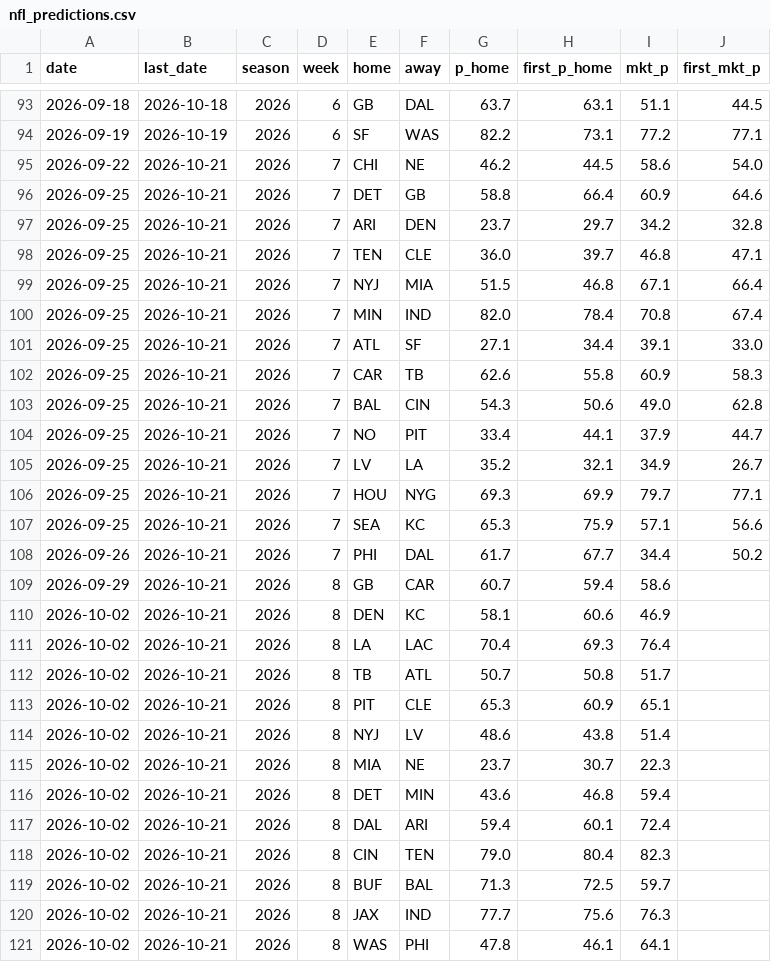
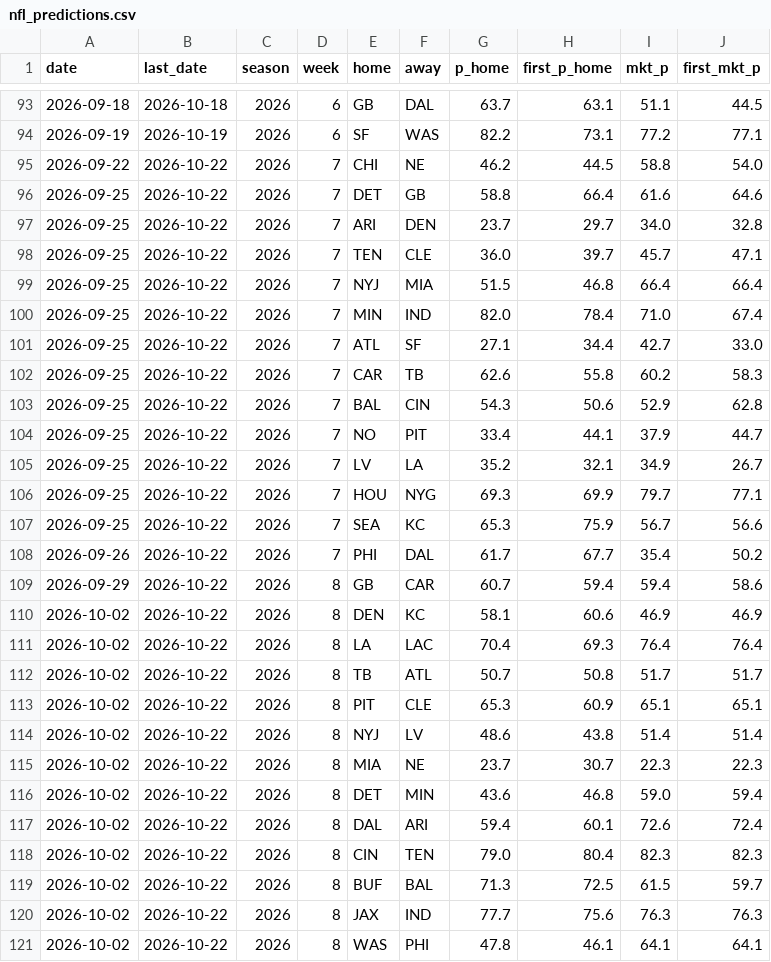
Before and after one commit to CheeseDagg/NFLTool, a CSV file: data/nfl_predictions.csv, drawn as a sheet; only a part is shown, gaps mark what is left out; the diff covers the shown part only.

```diff
--- a/data/nfl_predictions.csv
+++ b/data/nfl_predictions.csv
@@ -94,28 +94,28 @@ date,last_date,season,week,home,away,p_home,first_p_home,mkt_p,first_mkt_p
 2026-09-19,2026-10-19,2026,6,SF,WAS,82.2,73.1,77.2,77.1
-2026-09-22,2026-10-21,2026,7,CHI,NE,46.2,44.5,58.6,54.0
-2026-09-25,2026-10-21,2026,7,DET,GB,58.8,66.4,60.9,64.6
-2026-09-25,2026-10-21,2026,7,ARI,DEN,23.7,29.7,34.2,32.8
-2026-09-25,2026-10-21,2026,7,TEN,CLE,36.0,39.7,46.8,47.1
-2026-09-25,2026-10-21,2026,7,NYJ,MIA,51.5,46.8,67.1,66.4
-2026-09-25,2026-10-21,2026,7,MIN,IND,82.0,78.4,70.8,67.4
-2026-09-25,2026-10-21,2026,7,ATL,SF,27.1,34.4,39.1,33.0
-2026-09-25,2026-10-21,2026,7,CAR,TB,62.6,55.8,60.9,58.3
-2026-09-25,2026-10-21,2026,7,BAL,CIN,54.3,50.6,49.0,62.8
-2026-09-25,2026-10-21,2026,7,NO,PIT,33.4,44.1,37.9,44.7
-2026-09-25,2026-10-21,2026,7,LV,LA,35.2,32.1,34.9,26.7
-2026-09-25,2026-10-21,2026,7,HOU,NYG,69.3,69.9,79.7,77.1
-2026-09-25,2026-10-21,2026,7,SEA,KC,65.3,75.9,57.1,56.6
-2026-09-26,2026-10-21,2026,7,PHI,DAL,61.7,67.7,34.4,50.2
-2026-09-29,2026-10-21,2026,8,GB,CAR,60.7,59.4,58.6,
-2026-10-02,2026-10-21,2026,8,DEN,KC,58.1,60.6,46.9,
-2026-10-02,2026-10-21,2026,8,LA,LAC,70.4,69.3,76.4,
-2026-10-02,2026-10-21,2026,8,TB,ATL,50.7,50.8,51.7,
-2026-10-02,2026-10-21,2026,8,PIT,CLE,65.3,60.9,65.1,
-2026-10-02,2026-10-21,2026,8,NYJ,LV,48.6,43.8,51.4,
-2026-10-02,2026-10-21,2026,8,MIA,NE,23.7,30.7,22.3,
-2026-10-02,2026-10-21,2026,8,DET,MIN,43.6,46.8,59.4,
-2026-10-02,2026-10-21,2026,8,DAL,ARI,59.4,60.1,72.4,
-2026-10-02,2026-10-21,2026,8,CIN,TEN,79.0,80.4,82.3,
-2026-10-02,2026-10-21,2026,8,BUF,BAL,71.3,72.5,59.7,
-2026-10-02,2026-10-21,2026,8,JAX,IND,77.7,75.6,76.3,
-2026-10-02,2026-10-21,2026,8,WAS,PHI,47.8,46.1,64.1,
+2026-09-22,2026-10-22,2026,7,CHI,NE,46.2,44.5,58.8,54.0
+2026-09-25,2026-10-22,2026,7,DET,GB,58.8,66.4,61.6,64.6
+2026-09-25,2026-10-22,2026,7,ARI,DEN,23.7,29.7,34.0,32.8
+2026-09-25,2026-10-22,2026,7,TEN,CLE,36.0,39.7,45.7,47.1
+2026-09-25,2026-10-22,2026,7,NYJ,MIA,51.5,46.8,66.4,66.4
+2026-09-25,2026-10-22,2026,7,MIN,IND,82.0,78.4,71.0,67.4
+2026-09-25,2026-10-22,2026,7,ATL,SF,27.1,34.4,42.7,33.0
+2026-09-25,2026-10-22,2026,7,CAR,TB,62.6,55.8,60.2,58.3
+2026-09-25,2026-10-22,2026,7,BAL,CIN,54.3,50.6,52.9,62.8
+2026-09-25,2026-10-22,2026,7,NO,PIT,33.4,44.1,37.9,44.7
+2026-09-25,2026-10-22,2026,7,LV,LA,35.2,32.1,34.9,26.7
+2026-09-25,2026-10-22,2026,7,HOU,NYG,69.3,69.9,79.7,77.1
+2026-09-25,2026-10-22,2026,7,SEA,KC,65.3,75.9,56.7,56.6
+2026-09-26,2026-10-22,2026,7,PHI,DAL,61.7,67.7,35.4,50.2
+2026-09-29,2026-10-22,2026,8,GB,CAR,60.7,59.4,59.4,58.6
+2026-10-02,2026-10-22,2026,8,DEN,KC,58.1,60.6,46.9,46.9
+2026-10-02,2026-10-22,2026,8,LA,LAC,70.4,69.3,76.4,76.4
+2026-10-02,2026-10-22,2026,8,TB,ATL,50.7,50.8,51.7,51.7
+2026-10-02,2026-10-22,2026,8,PIT,CLE,65.3,60.9,65.1,65.1
+2026-10-02,2026-10-22,2026,8,NYJ,LV,48.6,43.8,51.4,51.4
+2026-10-02,2026-10-22,2026,8,MIA,NE,23.7,30.7,22.3,22.3
+2026-10-02,2026-10-22,2026,8,DET,MIN,43.6,46.8,59.0,59.4
+2026-10-02,2026-10-22,2026,8,DAL,ARI,59.4,60.1,72.6,72.4
+2026-10-02,2026-10-22,2026,8,CIN,TEN,79.0,80.4,82.3,82.3
+2026-10-02,2026-10-22,2026,8,BUF,BAL,71.3,72.5,61.5,59.7
+2026-10-02,2026-10-22,2026,8,JAX,IND,77.7,75.6,76.3,76.3
+2026-10-02,2026-10-22,2026,8,WAS,PHI,47.8,46.1,64.1,64.1
```
Also changed, not shown: 32 edited cells elsewhere in this file, 1 other file.
